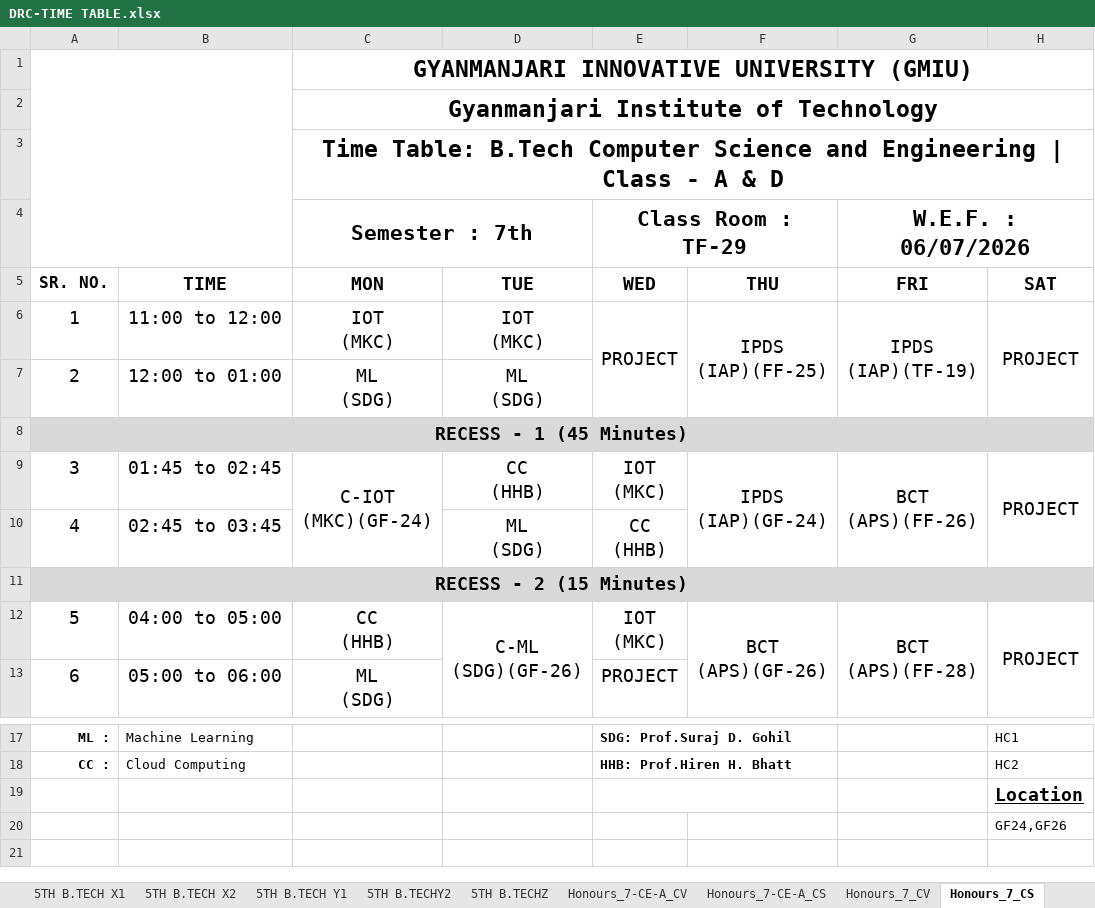
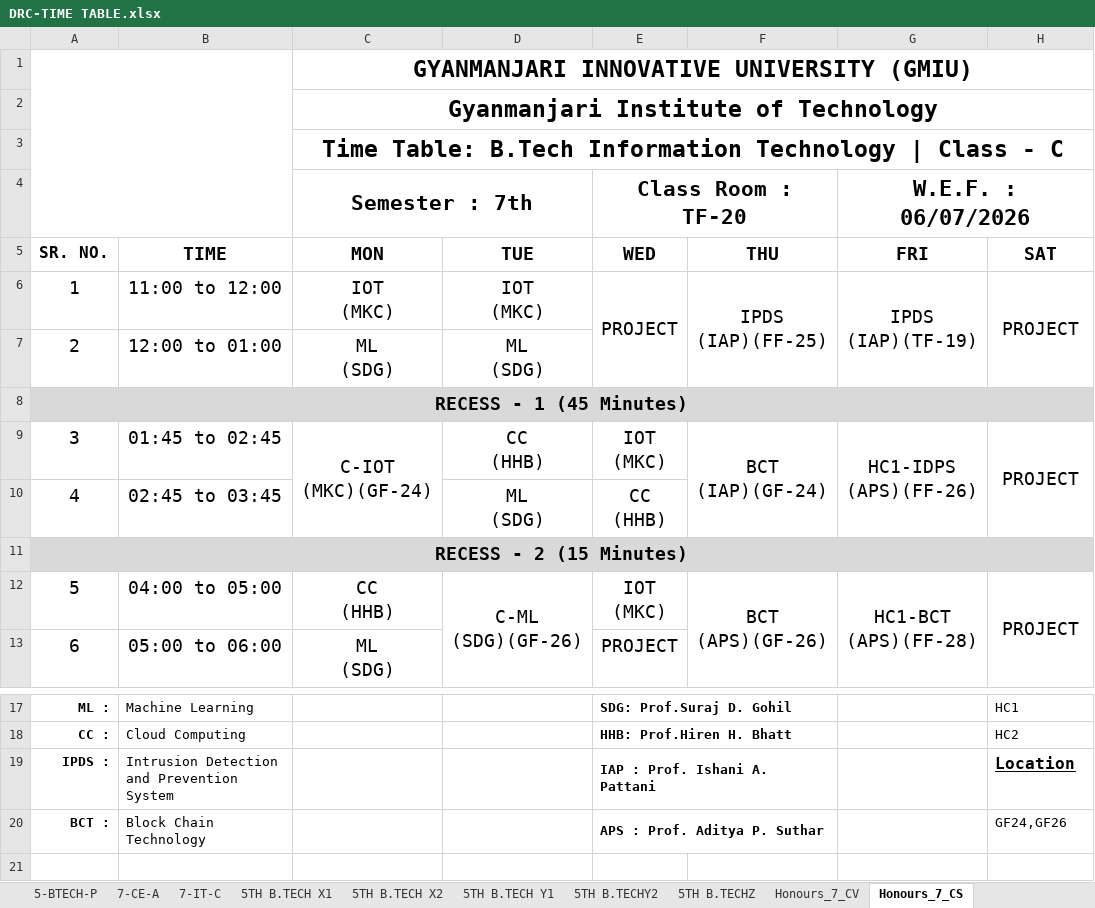
Before and after one commit to dkdholakiya/IT-Department, an Excel workbook: uploads/student_timetable/DRC-TIME TABLE.xlsx, sheet Honours_7_CS, drawn as a sheet; only a part is shown, gaps mark what is left out; values as stored, in another font and other column widths than the file's, no borders; charts and pictures not drawn; removed rows and columns are numbered as before the commit, all else as after; ↵ is a line break in a cell; the diff names each change by its address in the sheet, - before the commit and + after, or states it on an @@ line.

```diff
--- a/uploads/student_timetable/DRC-TIME TABLE.xlsx (sheet Honours_7_CS)
+++ b/uploads/student_timetable/DRC-TIME TABLE.xlsx (sheet Honours_7_CS)
-C3 (Semester : 7th): …Table: B.Tech Computer Science and Engineering | Class - A & D
+C3 (Semester : 7th): …Table: B.Tech Information Technology | Class - C
-E4: Class Room : TF-29
+E4: Class Room : TF-20
-F9: IPDS ↵ (IAP)(GF-24)
+F9: BCT ↵ (IAP)(GF-24)
-G9 (W.E.F. : 06/07/2026): BCT ↵ (APS)(FF-26)
+G9 (W.E.F. : 06/07/2026): HC1-IDPS ↵ (APS)(FF-26)
-G12 (W.E.F. : 06/07/2026): BCT ↵ (APS)(FF-28)
+G12 (W.E.F. : 06/07/2026): HC1-BCT ↵ (APS)(FF-28)
-row 19:  |  |  |  |  |  |  | Location
-row 20:  |  |  |  |  |  |  | GF24,GF26
+row 19: IPDS : | Intrusion Detection and Prevention System |  |  | IAP : Prof. Ishani A. Pattani |  |  | Location
+row 20: BCT : | Block Chain Technology |  |  | APS : Prof. Aditya P. Suthar |  |  | GF24,GF26
```
Also changed, not shown: sheet Honours_7-CE-A_CV, sheet Honours_7_CV, sheet 3-X, sheet Honours_7-CE-A_CS, other sheet tabs, charts or pictures.
